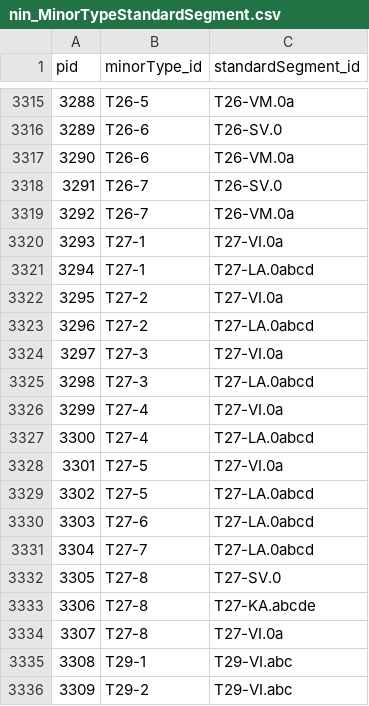
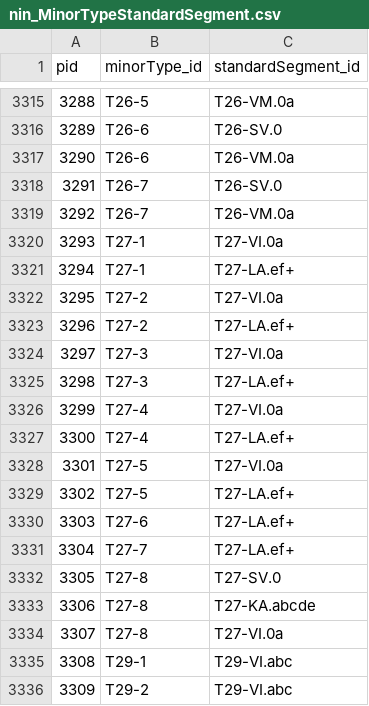
Before and after one commit to geco-nhm/NiN_QGIS_3.x, a CSV file: nin_MinorTypeStandardSegment.csv, drawn as a sheet; only a part is shown, gaps mark what is left out.

```diff
--- a/nin_MinorTypeStandardSegment.csv
+++ b/nin_MinorTypeStandardSegment.csv
@@ -3320,13 +3320,13 @@ pid,minorType_id,standardSegment_id
 3293,T27-1,T27-VI.0a
-3294,T27-1,T27-LA.0abcd
+3294,T27-1,T27-LA.ef+
 3295,T27-2,T27-VI.0a
-3296,T27-2,T27-LA.0abcd
+3296,T27-2,T27-LA.ef+
 3297,T27-3,T27-VI.0a
-3298,T27-3,T27-LA.0abcd
+3298,T27-3,T27-LA.ef+
 3299,T27-4,T27-VI.0a
-3300,T27-4,T27-LA.0abcd
+3300,T27-4,T27-LA.ef+
 3301,T27-5,T27-VI.0a
-3302,T27-5,T27-LA.0abcd
-3303,T27-6,T27-LA.0abcd
-3304,T27-7,T27-LA.0abcd
+3302,T27-5,T27-LA.ef+
+3303,T27-6,T27-LA.ef+
+3304,T27-7,T27-LA.ef+
 3305,T27-8,T27-SV.0
```
Also changed, not shown: nin_MinorTypeScaled.csv, nin_StandardSegment.csv.
